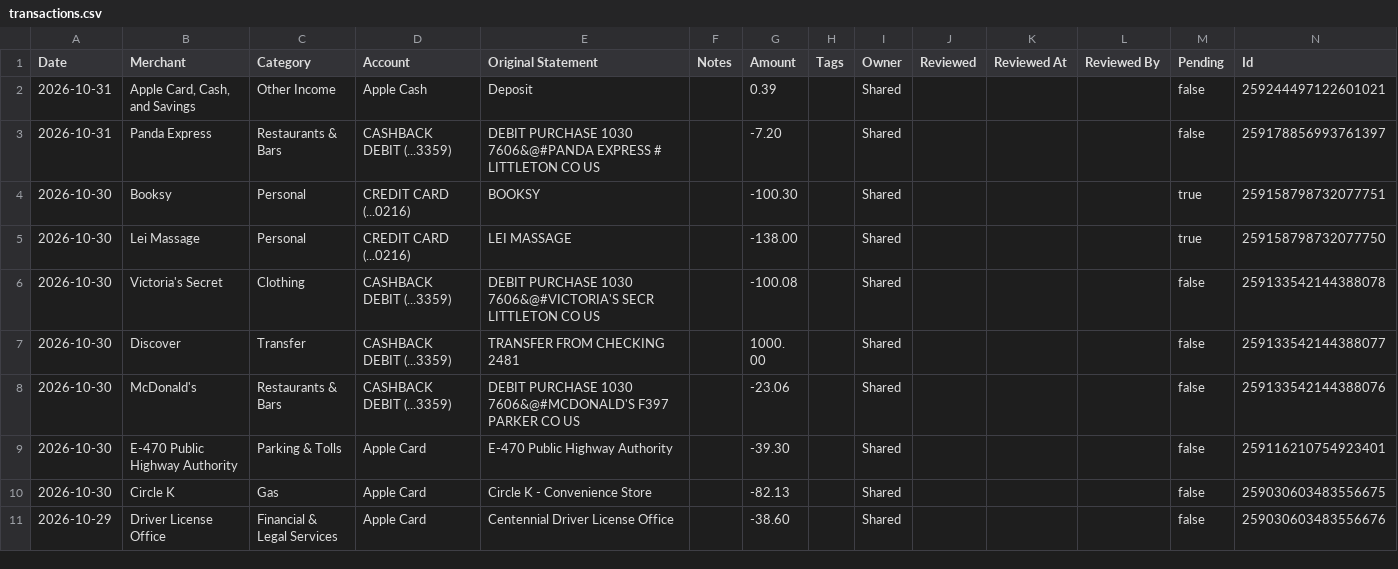
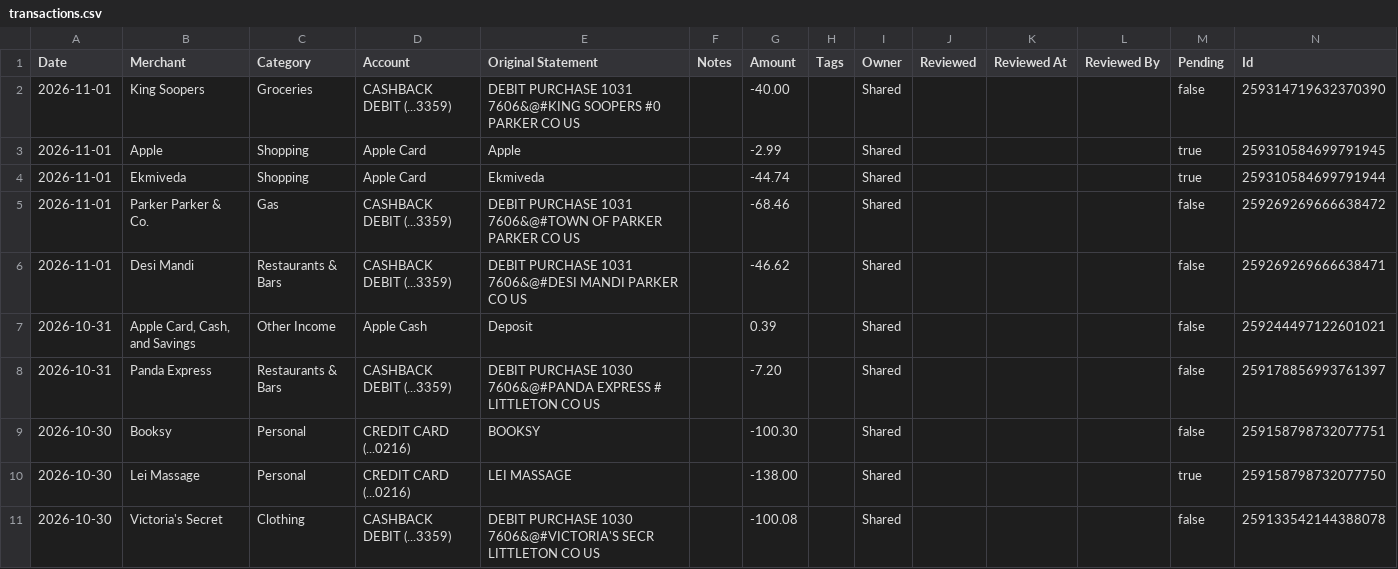
Before and after one commit to davis-raj/spend-dashboard, a CSV file: data/transactions.csv, drawn as a sheet; only a part is shown; the shorter side is filled out with more unchanged rows.

Commit message:
Auto-update: daily transaction refresh

```diff
--- a/data/transactions.csv
+++ b/data/transactions.csv
@@ -1,5 +1,10 @@
 Date,Merchant,Category,Account,Original Statement,Notes,Amount,Tags,Owner,Reviewed,Reviewed At,Reviewed By,Pending,Id
+2026-11-01,King Soopers,Groceries,CASHBACK DEBIT (...3359),DEBIT PURCHASE 1031 7606&@#KING SOOPERS #0 PARKER CO US,,-40.00,,Shared,,,,false,259314719632370390
+2026-11-01,Apple,Shopping,Apple Card,Apple,,-2.99,,Shared,,,,true,259310584699791945
+2026-11-01,Ekmiveda,Shopping,Apple Card,Ekmiveda,,-44.74,,Shared,,,,true,259310584699791944
+2026-11-01,Parker Parker & Co.,Gas,CASHBACK DEBIT (...3359),DEBIT PURCHASE 1031 7606&@#TOWN OF PARKER PARKER CO US,,-68.46,,Shared,,,,false,259269269666638472
+2026-11-01,Desi Mandi,Restaurants & Bars,CASHBACK DEBIT (...3359),DEBIT PURCHASE 1031 7606&@#DESI MANDI PARKER CO US,,-46.62,,Shared,,,,false,259269269666638471
 2026-10-31,"Apple Card, Cash, and Savings",Other Income,Apple Cash,Deposit,,0.39,,Shared,,,,false,259244497122601021
 2026-10-31,Panda Express,Restaurants & Bars,CASHBACK DEBIT (...3359),DEBIT PURCHASE 1030 7606&@#PANDA EXPRESS # LITTLETON CO US,,-7.20,,Shared,,,,false,259178856993761397
-2026-10-30,Booksy,Personal,CREDIT CARD (...0216),BOOKSY,,-100.30,,Shared,,,,true,259158798732077751
+2026-10-30,Booksy,Personal,CREDIT CARD (...0216),BOOKSY,,-100.30,,Shared,,,,false,259158798732077751
 2026-10-30,Lei Massage,Personal,CREDIT CARD (...0216),LEI MASSAGE,,-138.00,,Shared,,,,true,259158798732077750
```
Also changed, not shown: 2 other files.
